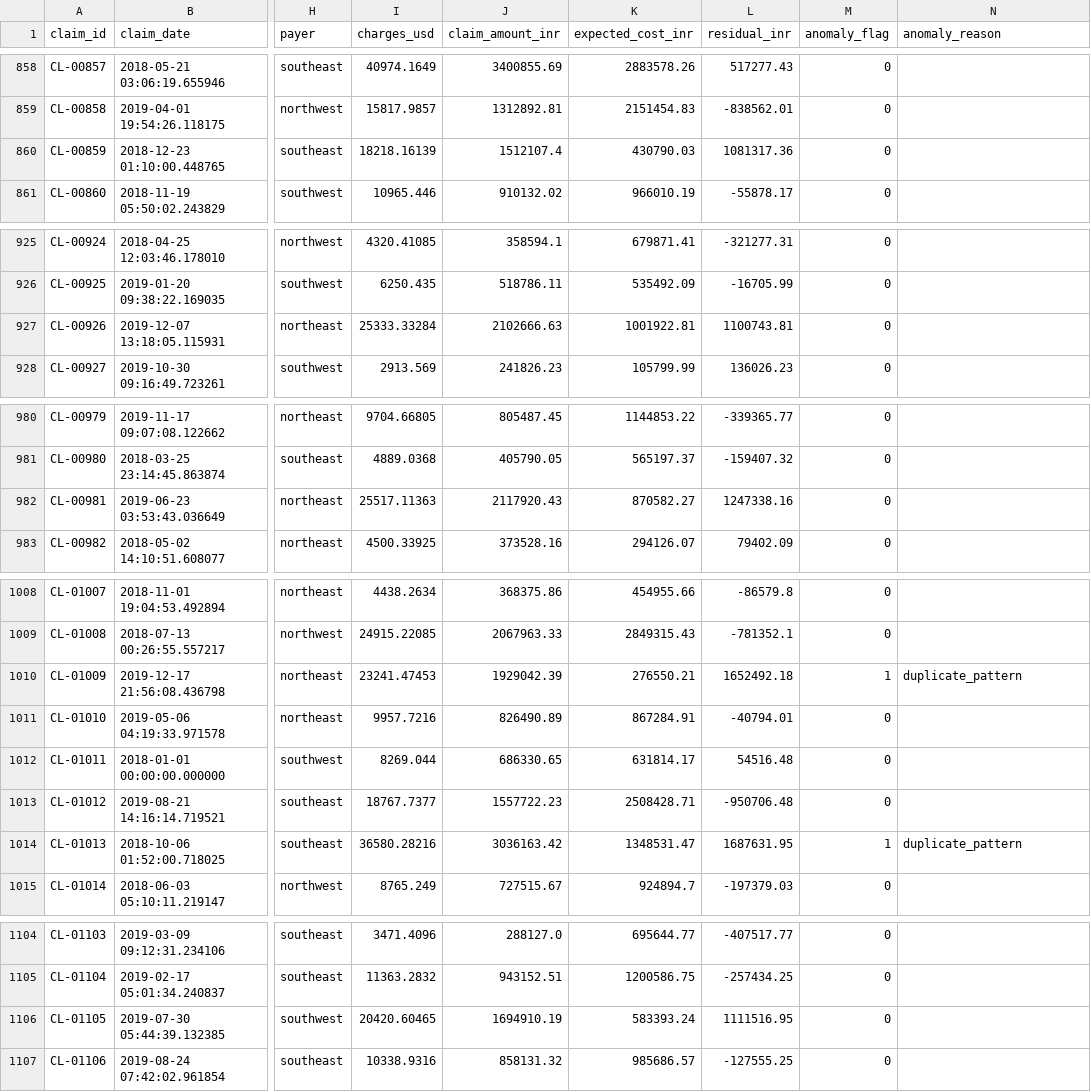
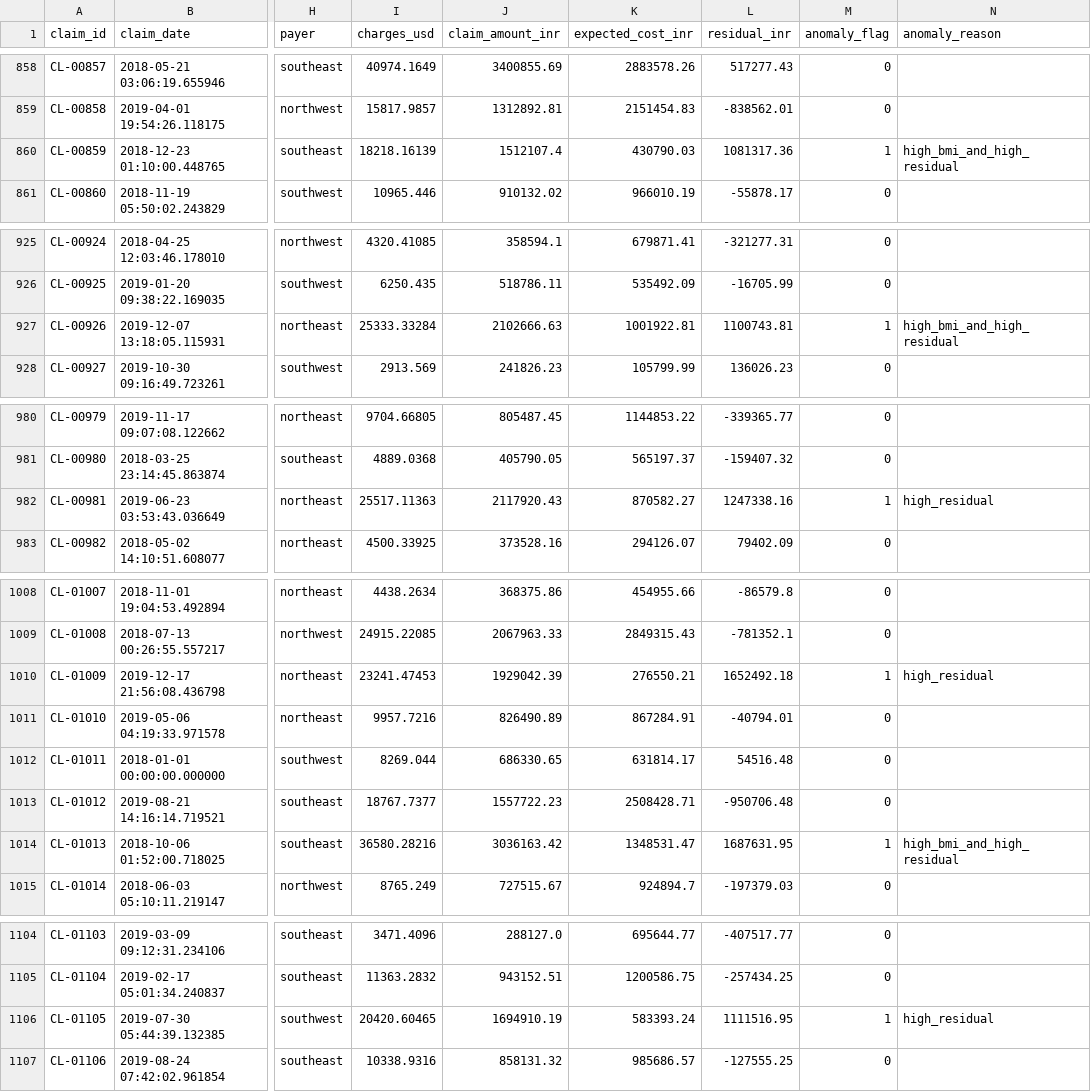
Before and after one commit to tnishant082-dev/apex-group-command-center, a CSV file: data/marts/mart_claims_residuals.csv, drawn as a sheet; only a part is shown, gaps mark what is left out; the diff covers the shown part only; the diff names each change by its address in the sheet, - before the commit and + after, or states it on an @@ line.

```diff
--- a/data/marts/mart_claims_residuals.csv
+++ b/data/marts/mart_claims_residuals.csv
-M860 (anomaly_flag): 0
+M860 (anomaly_flag): 1
-N860 (anomaly_reason): (empty)
+N860 (anomaly_reason): high_bmi_and_high_residual
-M927 (anomaly_flag): 0
+M927 (anomaly_flag): 1
-N927 (anomaly_reason): (empty)
+N927 (anomaly_reason): high_bmi_and_high_residual
-M982 (anomaly_flag): 0
+M982 (anomaly_flag): 1
-N982 (anomaly_reason): (empty)
+N982 (anomaly_reason): high_residual
-N1010 (anomaly_reason): duplicate_pattern
+N1010 (anomaly_reason): high_residual
-N1014 (anomaly_reason): duplicate_pattern
+N1014 (anomaly_reason): high_bmi_and_high_residual
-M1106 (anomaly_flag): 0
+M1106 (anomaly_flag): 1
-N1106 (anomaly_reason): (empty)
+N1106 (anomaly_reason): high_residual
```
Also changed, not shown: 83 edited cells elsewhere in this file, data/cleaned/care_claims.csv, data/marts/mart_kpi_master.csv, 3 other files.
